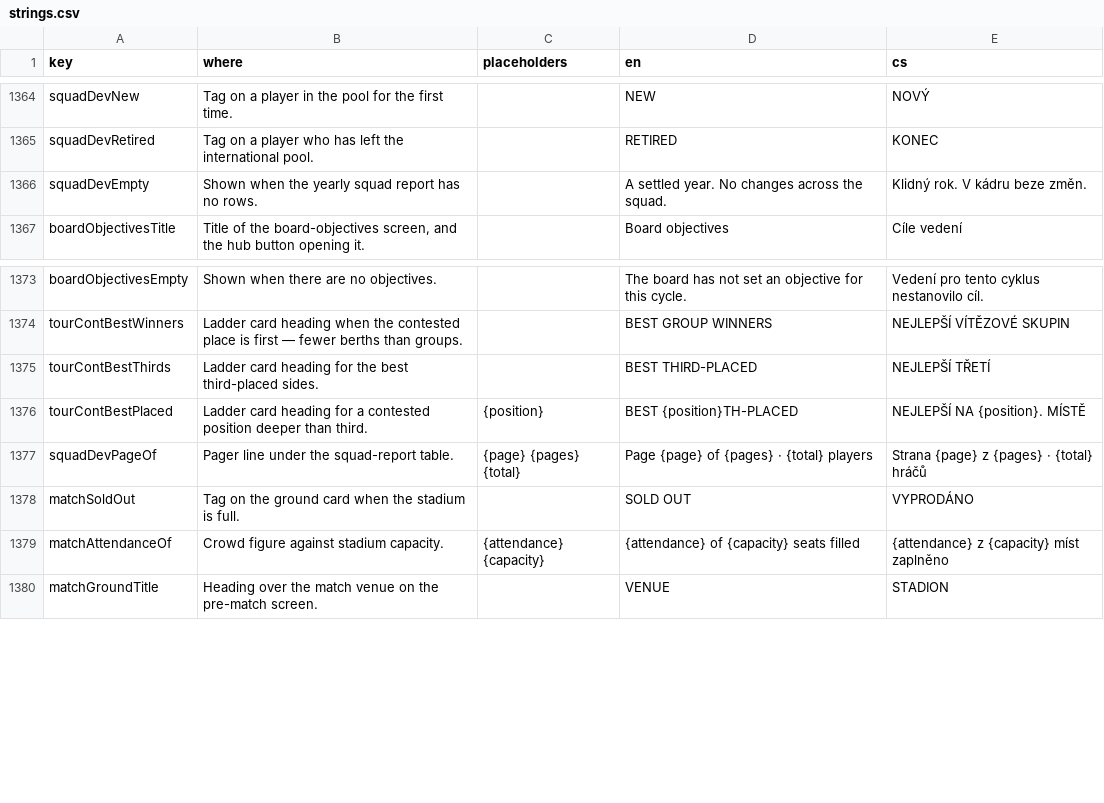
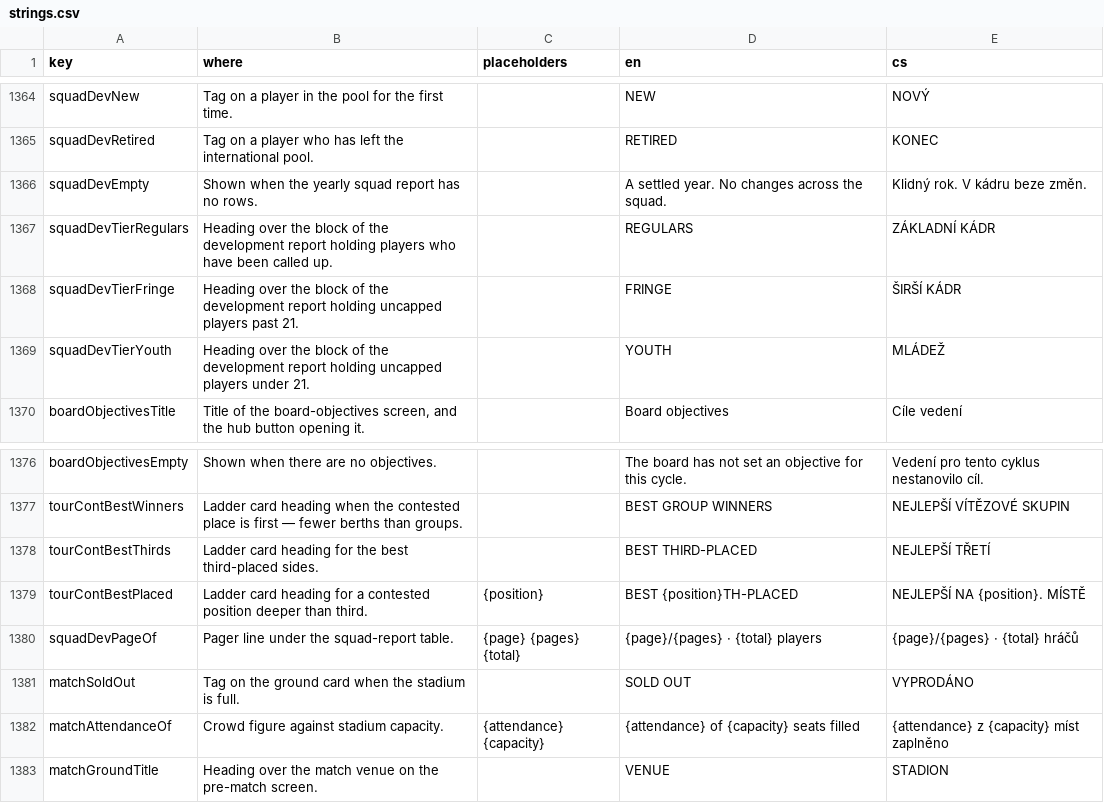
Before and after one commit to Kapsid/fnm26, a CSV file: copy/strings.csv, drawn as a sheet; only a part is shown, gaps mark what is left out.

```diff
--- a/copy/strings.csv
+++ b/copy/strings.csv
@@ -1366,2 +1366,5 @@ squadDevRetired,Tag on a player who has left the international pool.,,RETIRED,KO
 squadDevEmpty,Shown when the yearly squad report has no rows.,,A settled year. No changes across the squad.,Klidný rok. V kádru beze změn.
+squadDevTierRegulars,Heading over the block of the development report holding players who have been called up.,,REGULARS,ZÁKLADNÍ KÁDR
+squadDevTierFringe,Heading over the block of the development report holding uncapped players past 21.,,FRINGE,ŠIRŠÍ KÁDR
+squadDevTierYouth,Heading over the block of the development report holding uncapped players under 21.,,YOUTH,MLÁDEŽ
 boardObjectivesTitle,"Title of the board-objectives screen, and the hub button opening it.",,Board objectives,Cíle vedení
@@ -1376,3 +1379,3 @@ tourContBestThirds,Ladder card heading for the best third-placed sides.,,BEST TH
 tourContBestPlaced,Ladder card heading for a contested position deeper than third.,{position},BEST {position}TH-PLACED,NEJLEPŠÍ NA {position}. MÍSTĚ
-squadDevPageOf,Pager line under the squad-report table.,{page} {pages} {total},Page {page} of {pages} · {total} players,Strana {page} z {pages} · {total} hráčů
+squadDevPageOf,Pager line under the squad-report table.,{page} {pages} {total},{page}/{pages} · {total} players,{page}/{pages} · {total} hráčů
 matchSoldOut,Tag on the ground card when the stadium is full.,,SOLD OUT,VYPRODÁNO
```
Also changed, not shown: 9 other files.
